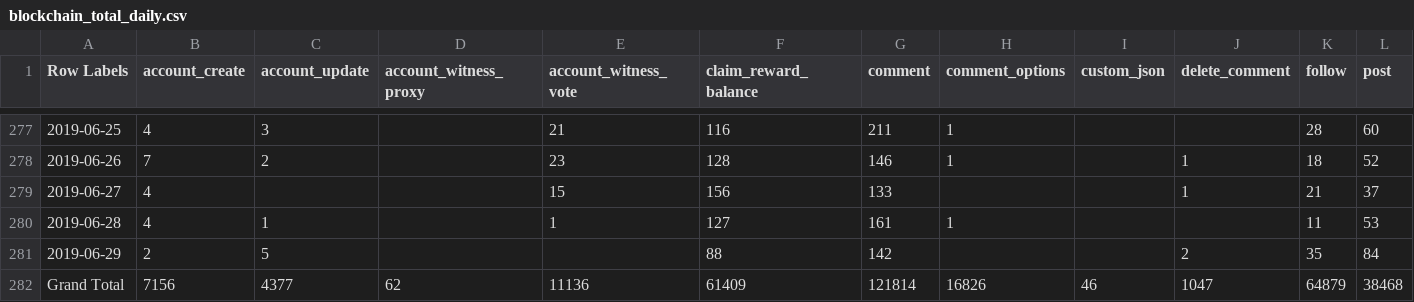
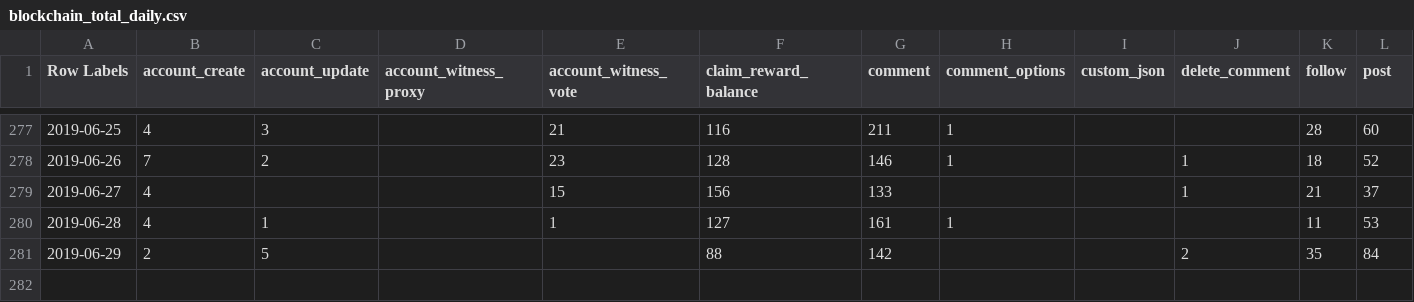
Before and after one commit to smoketerzai56/smokeio_stats, a CSV file: blockchain_total_daily.csv, drawn as a sheet; only a part is shown, gaps mark what is left out; rows hold the shown columns only; the diff names each change by its address in the sheet, - before the commit and + after, or states it on an @@ line.

```diff
--- a/blockchain_total_daily.csv
+++ b/blockchain_total_daily.csv
-row 282: Grand Total | 7156 | 4377 | 62 | 11136 | 61409 | 121814 | 16826 | 46 | 1047 | 64879 | 38468
```
Also changed, not shown: 1 other file.
